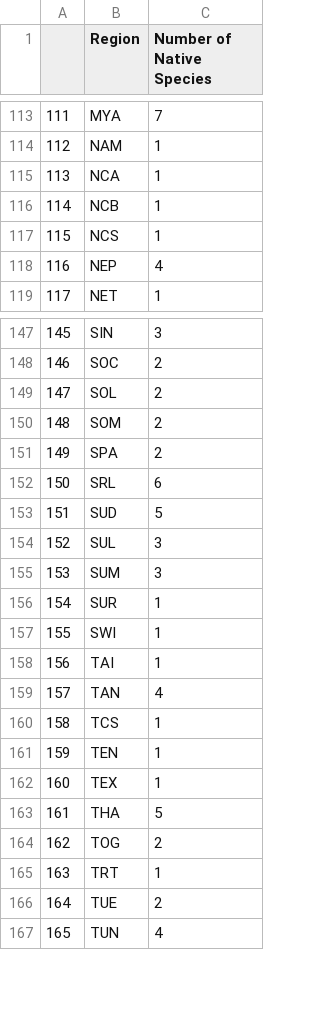
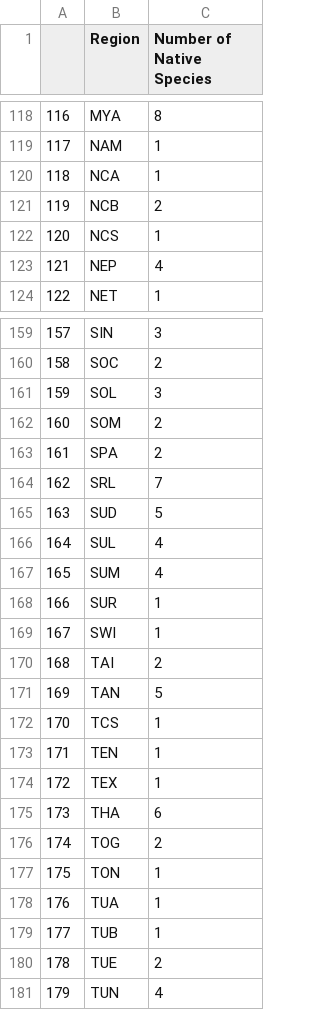
Before and after one commit to alrichardbollans/PhytoChemicalDiversity, a CSV file: exploration_analysis/outputs/most_sampled.jpg_regions.csv, drawn as a sheet; only a part is shown, gaps mark what is left out; addresses are those after the commit; the diff covers the shown part only; the diff names each change by its address in the sheet, - before the commit and + after, or states it on an @@ line.

```diff
--- a/exploration_analysis/outputs/most_sampled.jpg_regions.csv
+++ b/exploration_analysis/outputs/most_sampled.jpg_regions.csv
@@ column A renumbered from row 40 down @@
-C118 (Number of Native Species): 7
+C118 (Number of Native Species): 8
-C121 (Number of Native Species): 1
+C121 (Number of Native Species): 2
-C161 (Number of Native Species): 2
+C161 (Number of Native Species): 3
-C164 (Number of Native Species): 6
+C164 (Number of Native Species): 7
-C166:C167 (Number of Native Species): 3
+C166:C167 (Number of Native Species): 4
-C170 (Number of Native Species): 1
+C170 (Number of Native Species): 2
-C171 (Number of Native Species): 4
+C171 (Number of Native Species): 5
-C175 (Number of Native Species): 5
+C175 (Number of Native Species): 6
-B177 (Region): TRT
+B177 (Region): TON
+row 178: 176 | TUA | 1
+row 179: 177 | TUB | 1
```
Also changed, not shown: 18 added rows, 5 removed rows and 36 edited cells elsewhere in this file, diversity_metrics/outputs/genus_level_pathway_diversity_information.csv, exploration_analysis/outputs/most_sampled.csv, 5 other files.
